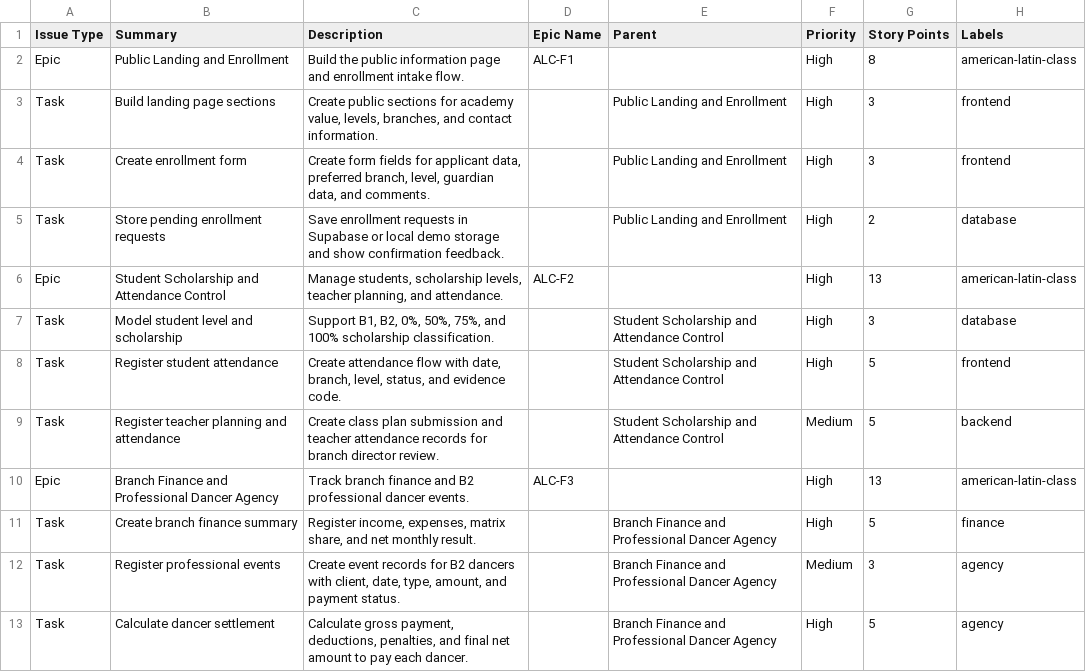
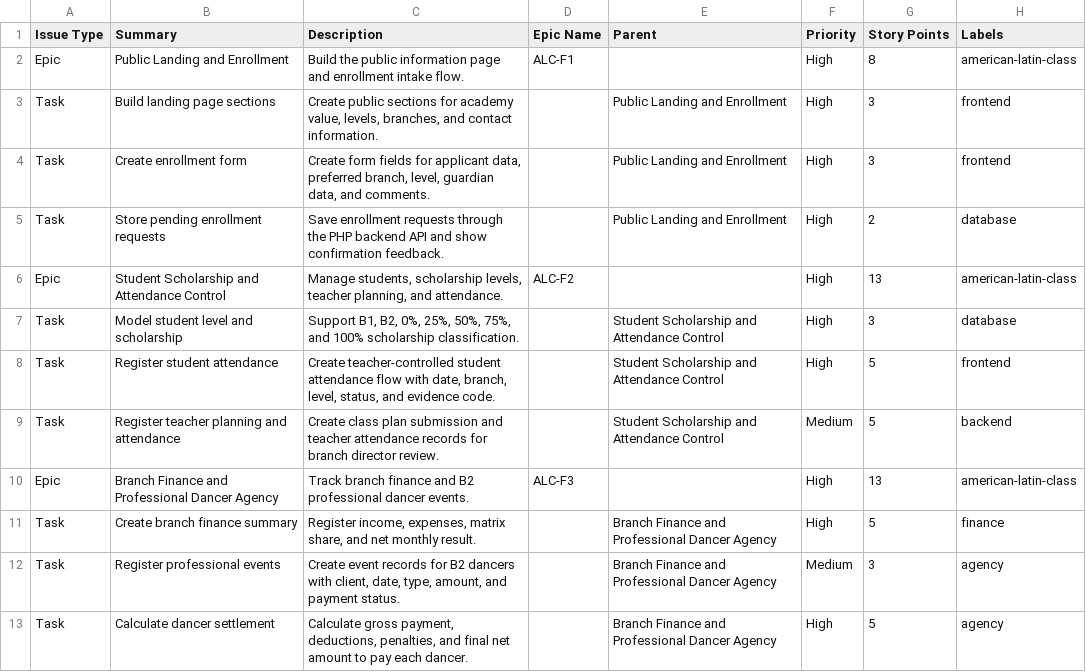
Before and after one commit to EvelynVillarreal/AWD-30716-Code-Coffee, a CSV file: 02Requirements/jira/jira-import.csv, drawn as a sheet.

Commit message:
ALCSystem v2.0.18: align requirements and use cases

```diff
--- a/02Requirements/jira/jira-import.csv
+++ b/02Requirements/jira/jira-import.csv
@@ -4,6 +4,6 @@ Task,Build landing page sections,"Create public sections for academy value, leve
 Task,Create enrollment form,"Create form fields for applicant data, preferred branch, level, guardian data, and comments.",,Public Landing and Enrollment,High,3,frontend
-Task,Store pending enrollment requests,"Save enrollment requests in Supabase or local demo storage and show confirmation feedback.",,Public Landing and Enrollment,High,2,database
+Task,Store pending enrollment requests,"Save enrollment requests through the PHP backend API and show confirmation feedback.",,Public Landing and Enrollment,High,2,database
 Epic,Student Scholarship and Attendance Control,"Manage students, scholarship levels, teacher planning, and attendance.",ALC-F2,,High,13,american-latin-class
-Task,Model student level and scholarship,"Support B1, B2, 0%, 50%, 75%, and 100% scholarship classification.",,Student Scholarship and Attendance Control,High,3,database
-Task,Register student attendance,"Create attendance flow with date, branch, level, status, and evidence code.",,Student Scholarship and Attendance Control,High,5,frontend
+Task,Model student level and scholarship,"Support B1, B2, 0%, 25%, 50%, 75%, and 100% scholarship classification.",,Student Scholarship and Attendance Control,High,3,database
+Task,Register student attendance,"Create teacher-controlled student attendance flow with date, branch, level, status, and evidence code.",,Student Scholarship and Attendance Control,High,5,frontend
 Task,Register teacher planning and attendance,"Create class plan submission and teacher attendance records for branch director review.",,Student Scholarship and Attendance Control,Medium,5,backend
```
Also changed, not shown: 10 other files.
